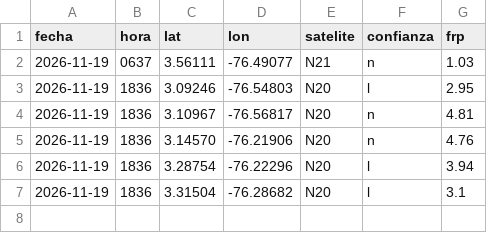
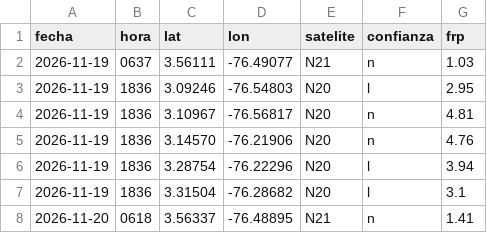
Before and after one commit to al3jandroangel/sat-incendios-cali, a CSV file: data/hotspots_recientes.csv, drawn as a sheet.

```diff
--- a/data/hotspots_recientes.csv
+++ b/data/hotspots_recientes.csv
@@ -7 +7,2 @@ fecha,hora,lat,lon,satelite,confianza,frp
 2026-11-19,1836,3.31504,-76.28682,N20,l,3.1
+2026-11-20,0618,3.56337,-76.48895,N21,n,1.41
```
Also changed, not shown: data/model_at_stations.csv, 2 other files.
